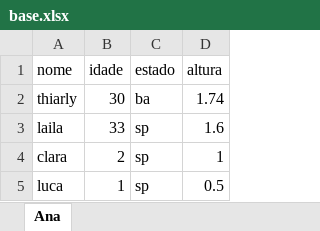
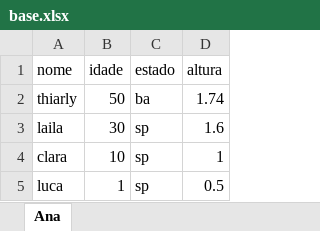
Before and after one commit to thiarly/python, an Excel workbook: diversos/b3/base.xlsx, sheet Ana, drawn as a sheet; values as stored, in another font and other column widths than the file's, no borders; the diff names each change by its address in the sheet, - before the commit and + after, or states it on an @@ line.

Commit message:
novos.graficos
Algumas formas para leitura do excel com gráficos.

```diff
--- a/diversos/b3/base.xlsx (sheet Ana)
+++ b/diversos/b3/base.xlsx (sheet Ana)
-B2 (idade): 30
+B2 (idade): 50
-B3 (idade): 33
+B3 (idade): 30
-B4 (idade): 2
+B4 (idade): 10
```
Also changed, not shown: 1 other file.
